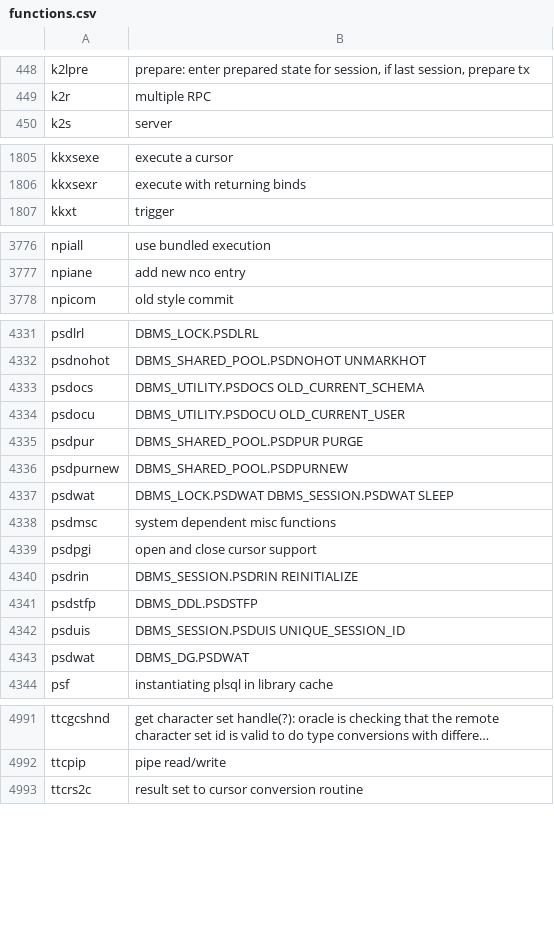
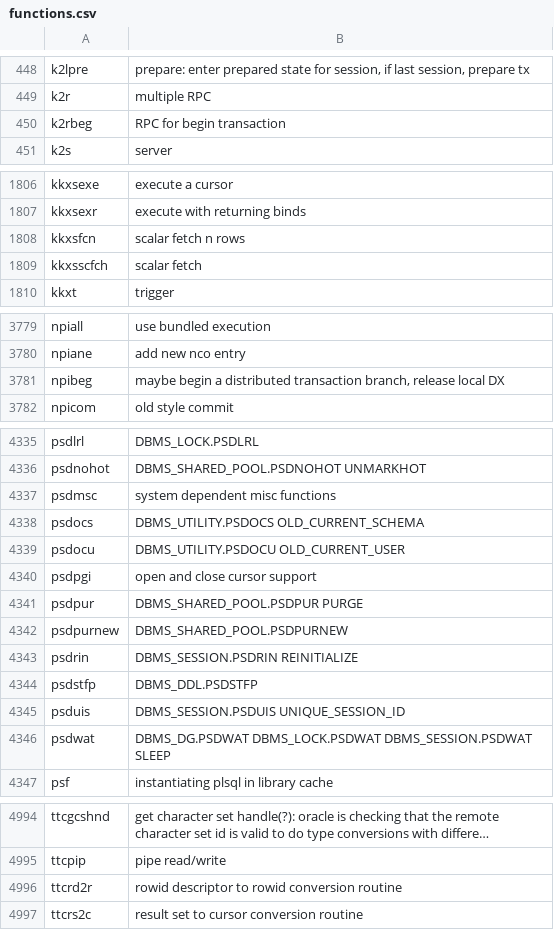
Before and after one commit to skoehler-soocs/ora_db_func_anno, a CSV file: functions.csv, drawn as a sheet; only a part is shown, gaps mark what is left out; long unchanged cells end in …; removed rows and columns are numbered as before the commit, all else as after; the diff covers the shown part only; the diff names each change by its address in the sheet, - before the commit and + after, or states it on an @@ line.

Commit message:
some corrections and new functions

```diff
--- a/functions.csv
+++ b/functions.csv
+row 450: k2rbeg | RPC for begin transaction
+row 1808: kkxsfcn | scalar fetch n rows
+row 1809: kkxsscfch | scalar fetch
+row 3781: npibeg | maybe begin a distributed transaction branch, release local DX
@@ row 4338 moved to row 4337: psdmsc @@
@@ row 4339 moved to row 4340: psdpgi @@
-row 4337: psdwat | DBMS_LOCK.PSDWAT DBMS_SESSION.PSDWAT SLEEP
-B4346: DBMS_DG.PSDWAT
+B4346: DBMS_DG.PSDWAT DBMS_LOCK.PSDWAT DBMS_SESSION.PSDWAT SLEEP
+row 4996: ttcrd2r | rowid descriptor to rowid conversion routine
```
Also changed, not shown: 3 moved rows and 2 edited cells elsewhere in this file.
